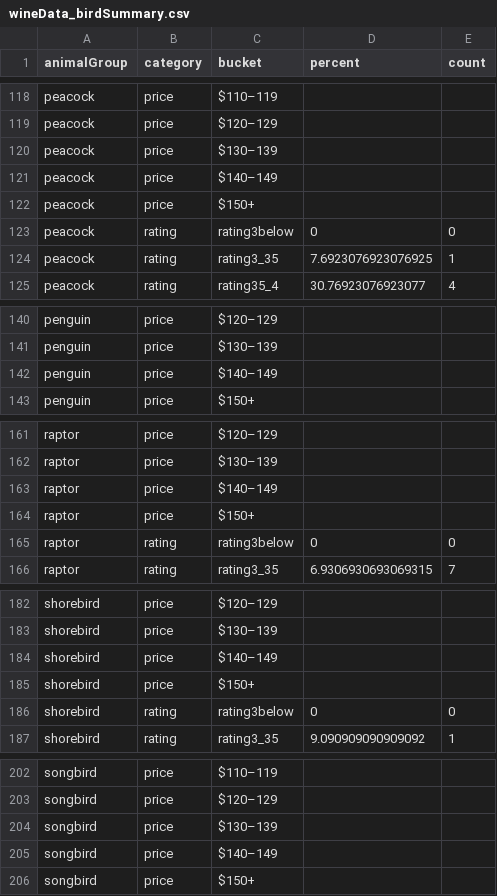
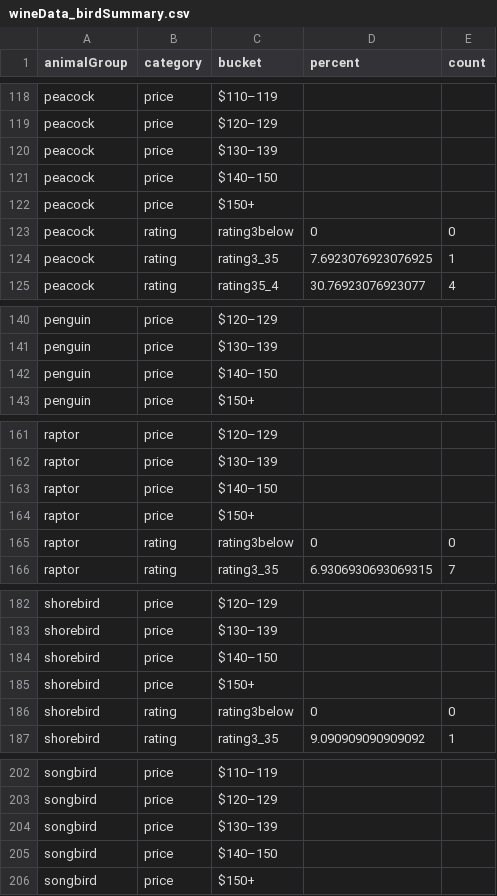
Before and after one commit to the-pudding/wine-animals, a CSV file: src/data/wineData_birdSummary.csv, drawn as a sheet; only a part is shown, gaps mark what is left out; the diff covers the shown part only.

```diff
--- a/src/data/wineData_birdSummary.csv
+++ b/src/data/wineData_birdSummary.csv
@@ -120,3 +120,3 @@ peacock,price,$120–129,,
 peacock,price,$130–139,,
-peacock,price,$140–149,,
+peacock,price,$140–150,,
 peacock,price,$150+,,
@@ -141,3 +141,3 @@ penguin,price,$120–129,,
 penguin,price,$130–139,,
-penguin,price,$140–149,,
+penguin,price,$140–150,,
 penguin,price,$150+,,
@@ -162,3 +162,3 @@ raptor,price,$120–129,,
 raptor,price,$130–139,,
-raptor,price,$140–149,,
+raptor,price,$140–150,,
 raptor,price,$150+,,
@@ -183,3 +183,3 @@ shorebird,price,$120–129,,
 shorebird,price,$130–139,,
-shorebird,price,$140–149,,
+shorebird,price,$140–150,,
 shorebird,price,$150+,,
@@ -204,3 +204,3 @@ songbird,price,$120–129,,
 songbird,price,$130–139,,
-songbird,price,$140–149,,
+songbird,price,$140–150,,
 songbird,price,$150+,,
```
Also changed, not shown: 44 edited cells elsewhere in this file, src/data/wineData_catSummary.csv, src/data/wineData_summary.csv, 3 other files.
